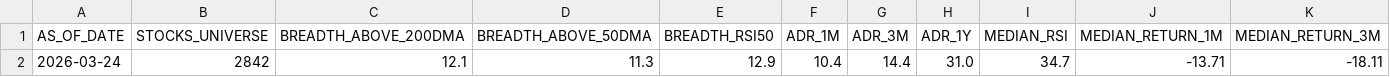
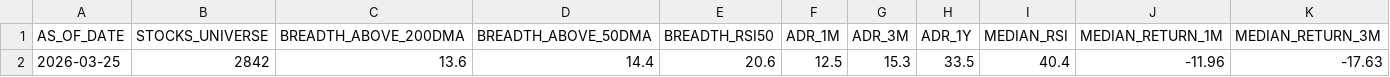
Before and after one commit to rajkshroff/multibagger-alerts, a CSV file: market_intelligence.csv, drawn as a sheet; only a part is shown; removed rows and columns are numbered as before the commit, all else as after; rows hold the shown columns only; the diff names each change by its address in the sheet, - before the commit and + after, or states it on an @@ line.

```diff
--- a/market_intelligence.csv
+++ b/market_intelligence.csv
-row 2: 2026-03-24 | 2842 | 12.1 | 11.3 | 12.9 | 10.4 | 14.4 | 31.0 | 34.7 | -13.71 | -18.11
+row 2: 2026-03-25 | 2842 | 13.6 | 14.4 | 20.6 | 12.5 | 15.3 | 33.5 | 40.4 | -11.96 | -17.63
```
Also changed, not shown: composite_scores.csv, early_alerts.csv, 6 other files.
